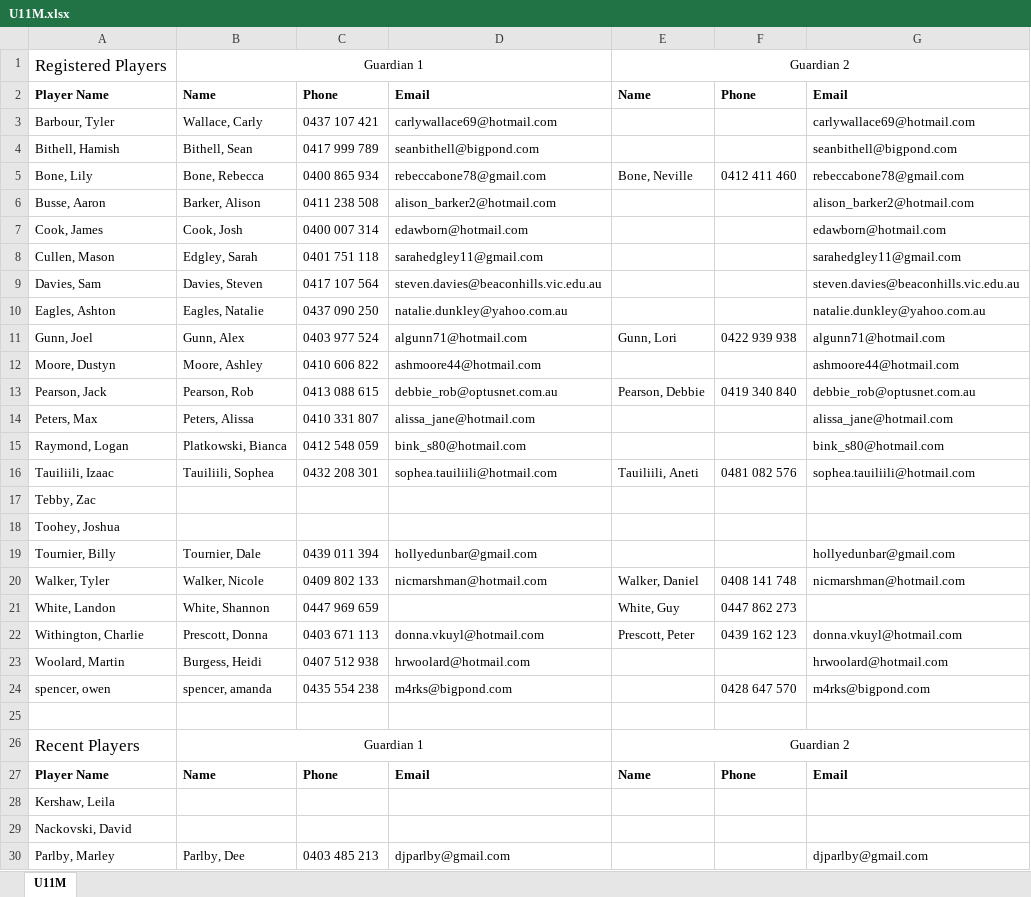
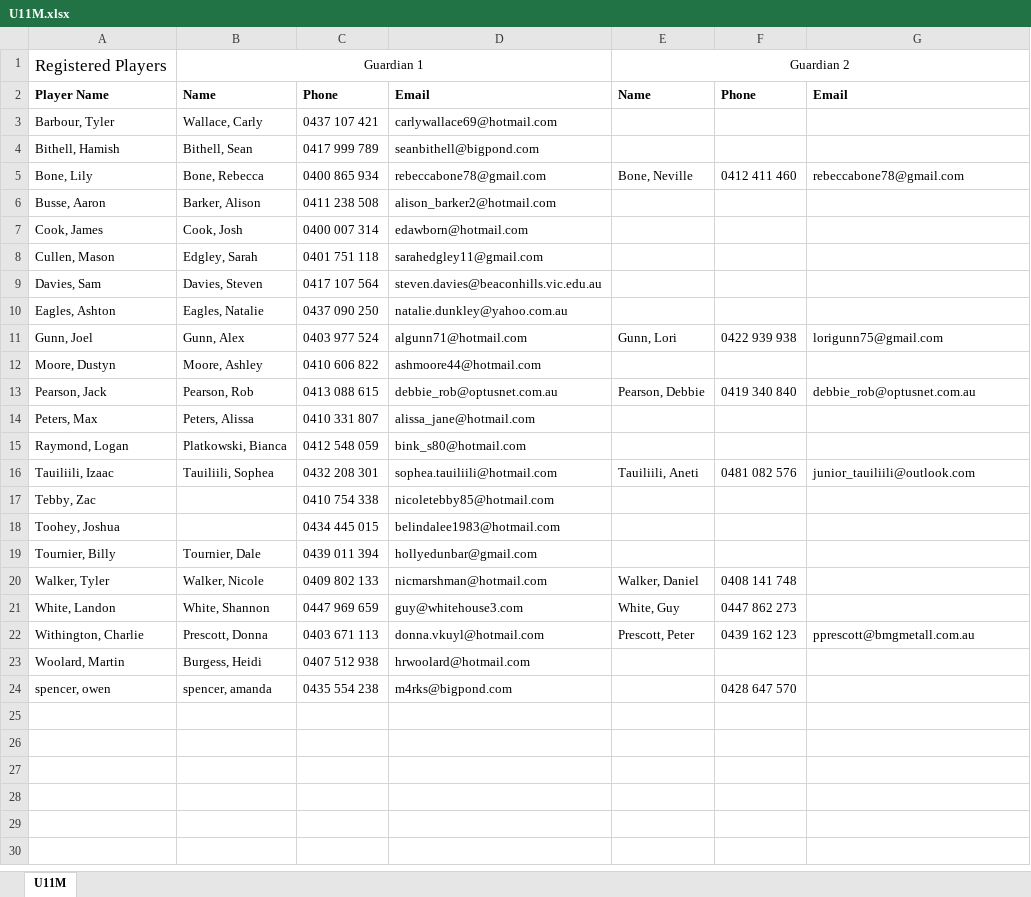
Before and after one commit to andrewcrobertson/bjfc, an Excel workbook: static/contact/U11M.xlsx, sheet U11M, drawn as a sheet; only a part is shown; values as stored, in another font and other column widths than the file's, no borders; the diff covers the shown part only; the diff names each change by its address in the sheet, - before the commit and + after, or states it on an @@ line.

```diff
--- a/static/contact/U11M.xlsx (sheet U11M)
+++ b/static/contact/U11M.xlsx (sheet U11M)
-G3: carlywallace69@hotmail.com
+G3: (empty)
-G4: seanbithell@bigpond.com
+G4: (empty)
-G6: alison_barker2@hotmail.com
+G6: (empty)
-G7: edawborn@hotmail.com
+G7: (empty)
-G8: sarahedgley11@gmail.com
+G8: (empty)
-G9: steven.davies@beaconhills.vic.edu.au
+G9: (empty)
-G10: natalie.dunkley@yahoo.com.au
+G10: (empty)
-G11: algunn71@hotmail.com
+G11: lorigunn75@gmail.com
-G12: ashmoore44@hotmail.com
+G12: (empty)
-G14: alissa_jane@hotmail.com
+G14: (empty)
-G15: bink_s80@hotmail.com
+G15: (empty)
-G16: sophea.tauiliili@hotmail.com
+G16: junior_tauiliili@outlook.com
-C17: (empty)
+C17: 0410 754 338
-D17: (empty)
+D17: nicoletebby85@hotmail.com
-C18: (empty)
+C18: 0434 445 015
-D18: (empty)
+D18: belindalee1983@hotmail.com
-G19: hollyedunbar@gmail.com
+G19: (empty)
-G20: nicmarshman@hotmail.com
+G20: (empty)
-D21: (empty)
+D21: guy@whitehouse3.com
-G22: donna.vkuyl@hotmail.com
+G22: pprescott@bmgmetall.com.au
-G23: hrwoolard@hotmail.com
+G23: (empty)
-G24: m4rks@bigpond.com
+G24: (empty)
-row 25: (empty)
-row 26: Recent Players | Guardian 1 |  |  | Guardian 2
-row 27: Player Name | Name | Phone | Email | Name | Phone | Email
-row 28: Kershaw, Leila
-row 29: Nackovski, David
-row 30: Parlby, Marley | Parlby, Dee | 0403 485 213 | djparlby@gmail.com |  |  | djparlby@gmail.com
```
Also changed, not shown: 2 removed rows elsewhere in this sheet, static/contact/U08M.xlsx, static/contact/U14B.xlsx, 39 other files.
